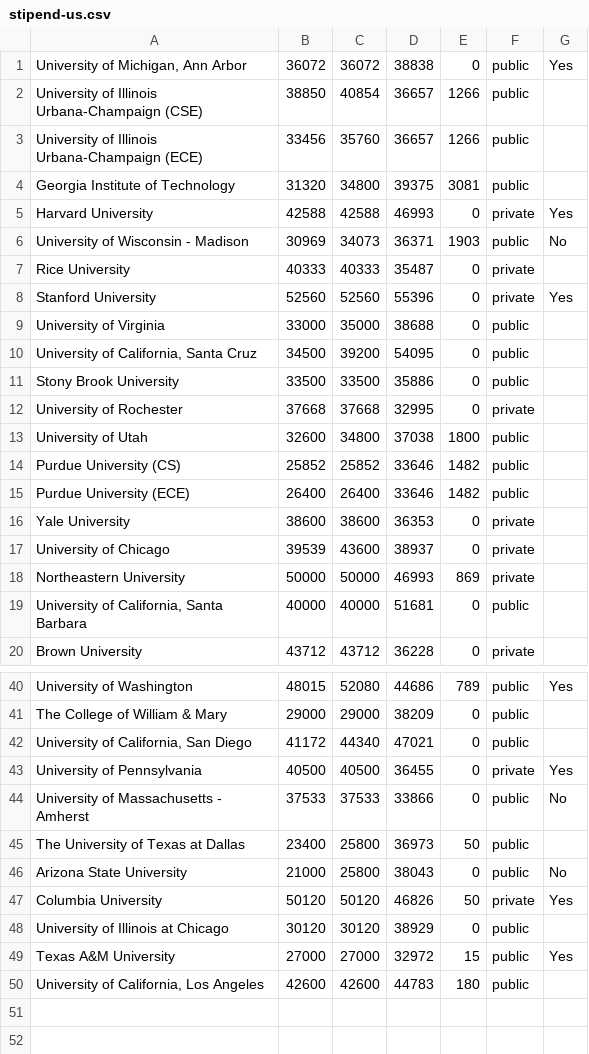
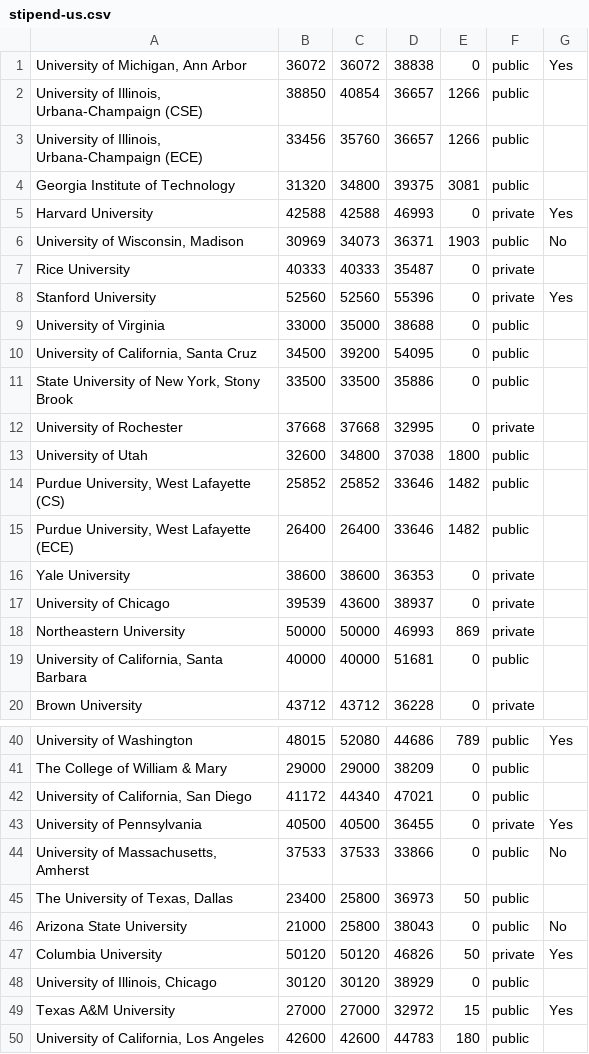
Before and after one commit to CSStipendRankings/CSStipendRankings, a CSV file: stipend-us.csv, drawn as a sheet; only a part is shown, gaps mark what is left out; the diff covers the shown part only.

Commit message:
consistent formatting of university campus names

```diff
--- a/stipend-us.csv
+++ b/stipend-us.csv
@@ -1,7 +1,7 @@
 "University of Michigan, Ann Arbor", 36072, 36072, 38838, 0, public, Yes
-"University of Illinois Urbana-Champaign (CSE)", 38850, 40854, 36657, 1266, public
-"University of Illinois Urbana-Champaign (ECE)", 33456, 35760, 36657, 1266, public
+"University of Illinois, Urbana-Champaign (CSE)", 38850, 40854, 36657, 1266, public
+"University of Illinois, Urbana-Champaign (ECE)", 33456, 35760, 36657, 1266, public
 "Georgia Institute of Technology", 31320, 34800, 39375, 3081, public
 "Harvard University", 42588, 42588, 46993, 0, private, Yes
-"University of Wisconsin - Madison", 30969, 34073, 36371, 1903, public, No
+"University of Wisconsin, Madison", 30969, 34073, 36371, 1903, public, No
 "Rice University", 40333, 40333, 35487, 0, private
@@ -10,7 +10,7 @@
 "University of California, Santa Cruz", 34500, 39200, 54095, 0, public
-"Stony Brook University", 33500, 33500, 35886, 0, public
+"State University of New York, Stony Brook", 33500, 33500, 35886, 0, public
 "University of Rochester", 37668, 37668, 32995, 0, private
 "University of Utah", 32600, 34800, 37038, 1800, public
-"Purdue University (CS)", 25852, 25852, 33646, 1482, public
-"Purdue University (ECE)", 26400, 26400, 33646, 1482, public
+"Purdue University, West Lafayette (CS)", 25852, 25852, 33646, 1482, public
+"Purdue University, West Lafayette (ECE)", 26400, 26400, 33646, 1482, public
 "Yale University", 38600, 38600, 36353, 0, private
@@ -43,3 +43,3 @@
 "University of Pennsylvania", 40500, 40500, 36455, 0, private, Yes
-"University of Massachusetts - Amherst", 37533, 37533, 33866, 0, public, No
-"The University of Texas at Dallas",23400,25800,36973,50, public
+"University of Massachusetts, Amherst", 37533, 37533, 33866, 0, public, No
+"The University of Texas, Dallas",23400,25800,36973,50, public
@@ -48,2 +48,2 @@
-"University of Illinois at Chicago", 30120, 30120, 38929, 0, public
+"University of Illinois, Chicago", 30120, 30120, 38929, 0, public
 "Texas A&M University", 27000, 27000, 32972, 15, public, Yes
```
Also changed, not shown: 6 edited cells elsewhere in this file.
